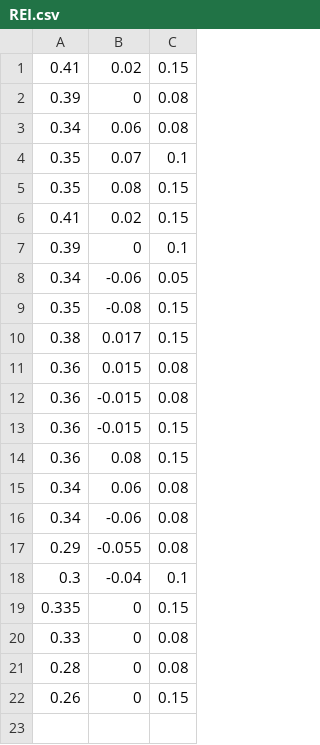
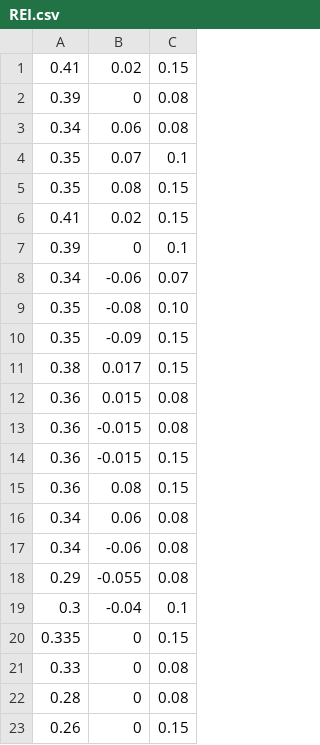
Before and after one commit to RobotDesign3-Team2/crane_x7_ros_modified_by_group2, a CSV file: crane_x7_examples/scripts/MOJI/MOJIver2/REI.csv, drawn as a sheet.

Commit message:
Update REI.csv

```diff
--- a/crane_x7_examples/scripts/MOJI/MOJIver2/REI.csv
+++ b/crane_x7_examples/scripts/MOJI/MOJIver2/REI.csv
@@ -7,4 +7,5 @@
 0.39,0,0.1
-0.34,-0.06,0.05
-0.35,-0.08,0.15
+0.34,-0.06,0.07
+0.35,-0.08,0.10
+0.35,-0.09,0.15
 0.38,0.017,0.15
```
